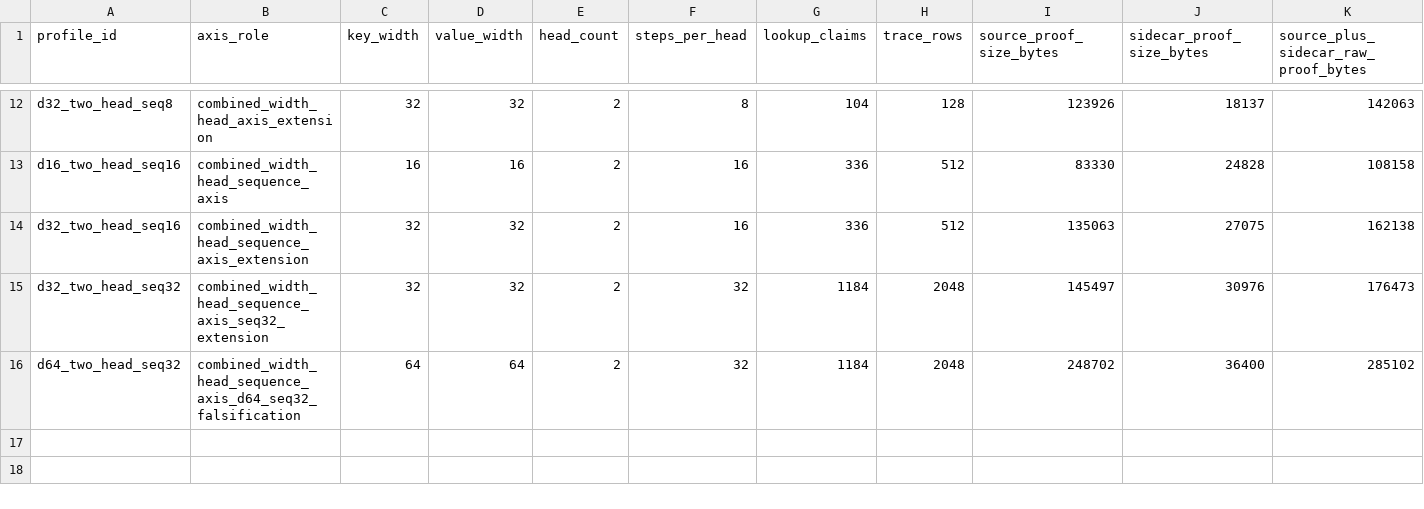
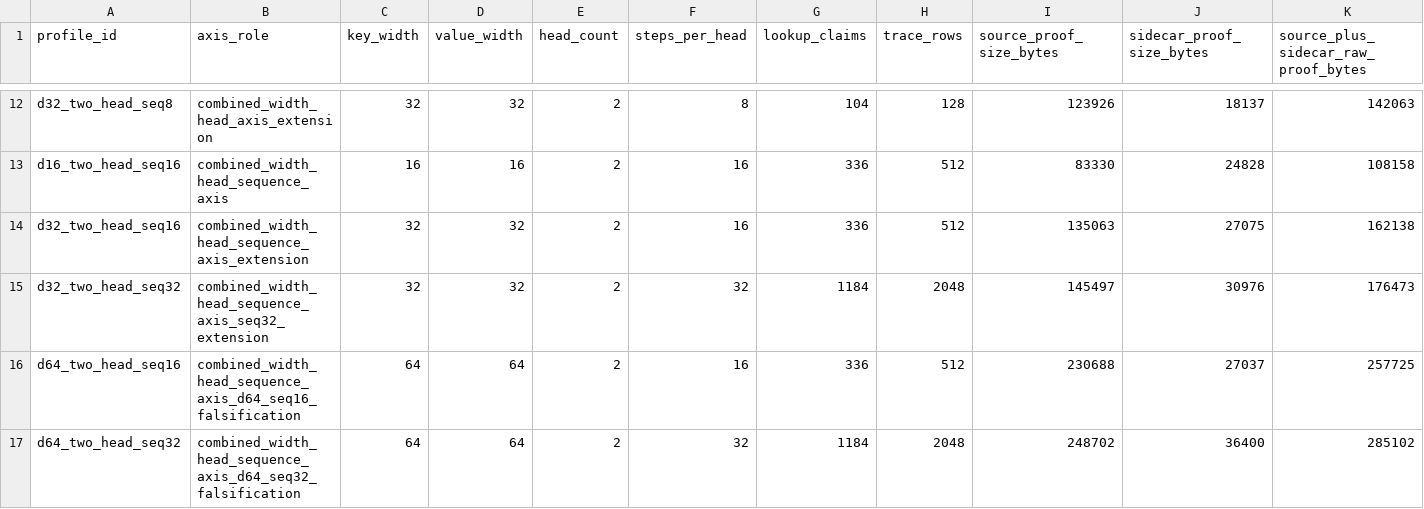
Before and after one commit to omarespejel/provable-transformer-vm, a TSV file: docs/engineering/evidence/zkai-attention-kv-fused-softmax-table-route-matrix-2026-05.tsv, drawn as a sheet; only a part is shown, gaps mark what is left out; rows hold the shown columns only; the diff names each change by its address in the sheet, - before the commit and + after, or states it on an @@ line.

Commit message:
Add d64 seq16 fused softmax route

```diff
--- a/docs/engineering/evidence/zkai-attention-kv-fused-softmax-table-route-matrix-2026-05.tsv
+++ b/docs/engineering/evidence/zkai-attention-kv-fused-softmax-table-route-matrix-2026-05.tsv
+row 16: d64_two_head_seq16 | combined_width_head_sequence_axis_d64_seq16_falsification | 64 | 64 | 2 | 16 | 336 | 512 | 230688 | 27037 | 257725
```
Also changed, not shown: docs/engineering/evidence/zkai-attention-kv-fuller-crossing-grid-2026-05.tsv, 31 other files.
